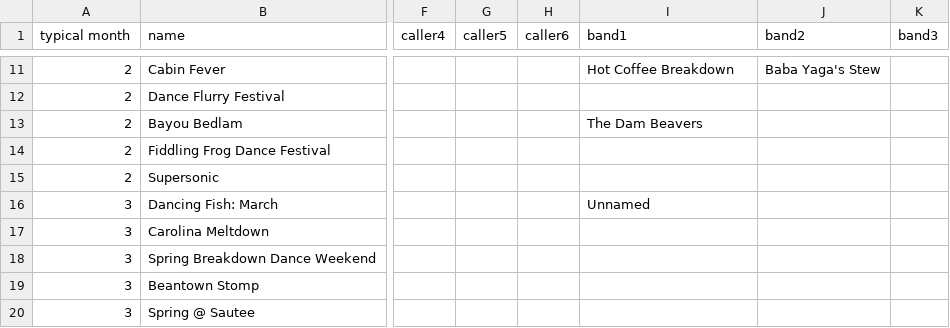
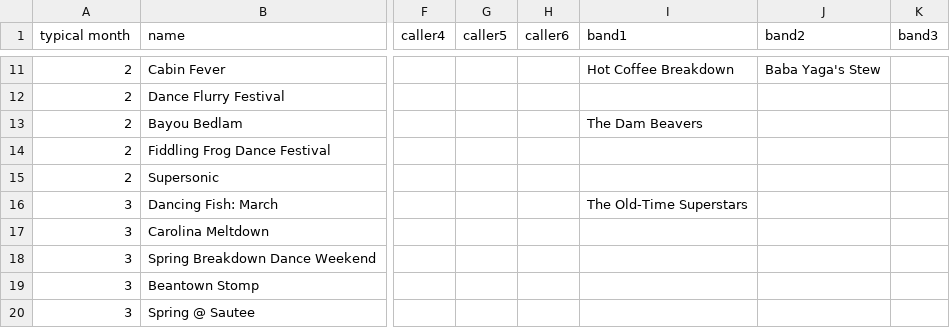
Before and after one commit to jeffkaufman/trycontra, a TSV file: events-raw-2024.tsv, drawn as a sheet; only a part is shown, gaps mark what is left out; the diff covers the shown part only; the diff names each change by its address in the sheet, - before the commit and + after, or states it on an @@ line.

Commit message:
sync with spreadsheet

```diff
--- a/events-raw-2024.tsv
+++ b/events-raw-2024.tsv
-I16 (band1): Unnamed
+I16 (band1): The Old-Time Superstars
```
Also changed, not shown: 10 added rows and 7 edited cells elsewhere in this file, 1 other file.
